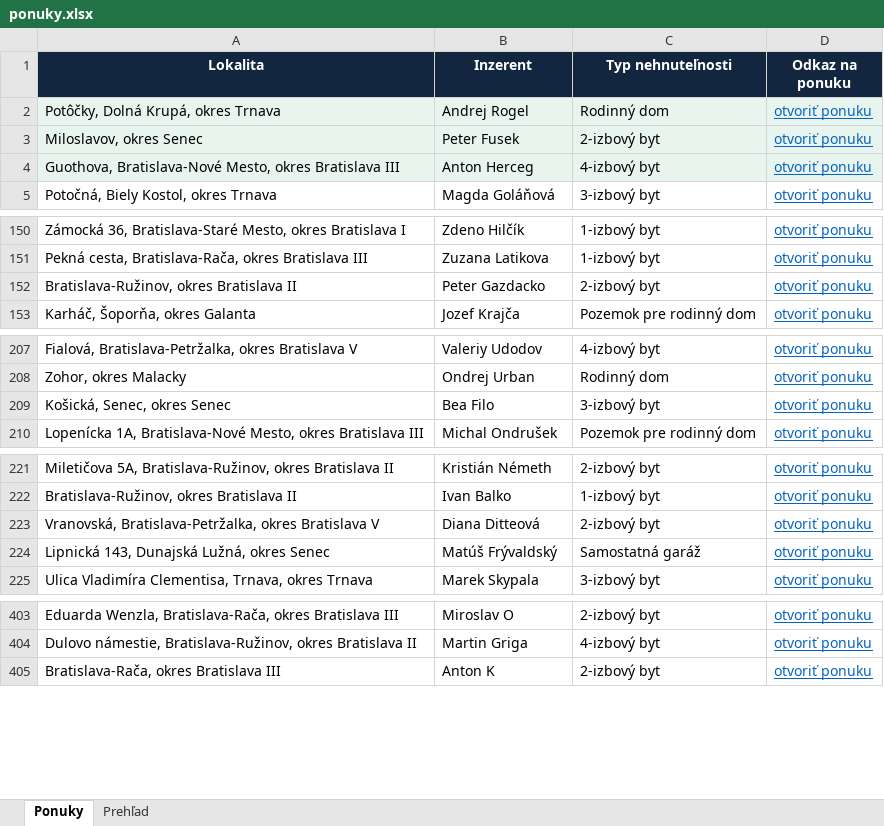
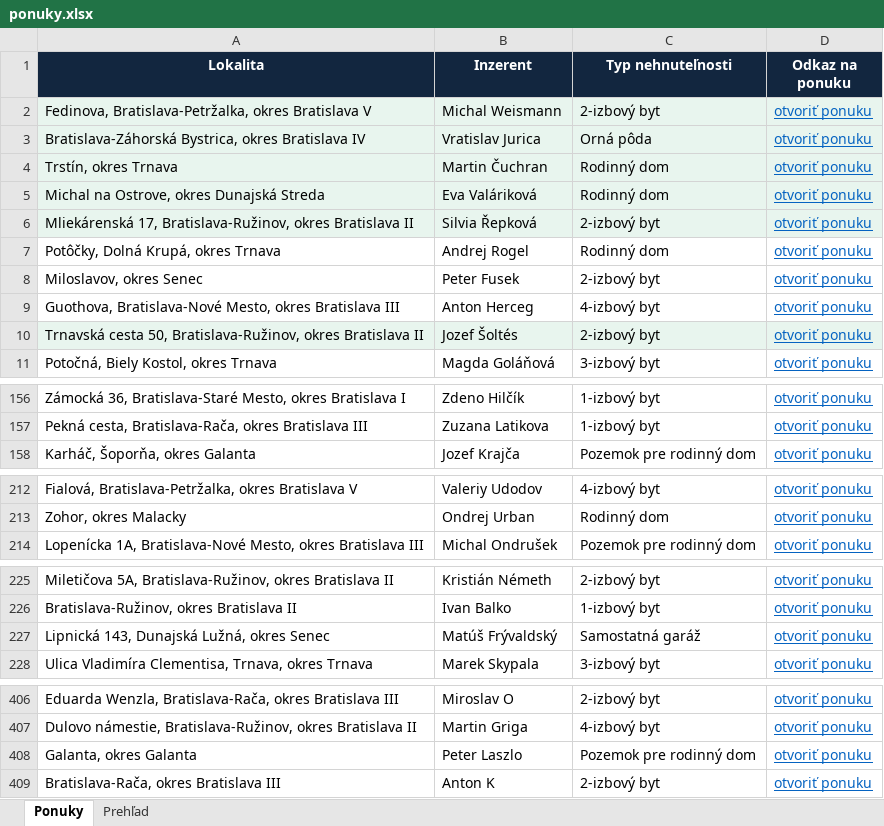
Before and after one commit to mrkubis-nest/nehnutelnosti-scraper, an Excel workbook: public/ponuky.xlsx, sheet Ponuky, drawn as a sheet; only a part is shown, gaps mark what is left out; values as stored, in another font and other column widths than the file's, no borders; removed rows and columns are numbered as before the commit, all else as after; the diff covers the shown part only; the diff names each change by its address in the sheet, - before the commit and + after, or states it on an @@ line.

```diff
--- a/public/ponuky.xlsx (sheet Ponuky)
+++ b/public/ponuky.xlsx (sheet Ponuky)
+row 2: Fedinova, Bratislava-Petržalka, okres Bratislava V | Michal Weismann | 2-izbový byt | otvoriť ponuku
+row 3: Bratislava-Záhorská Bystrica, okres Bratislava IV | Vratislav Jurica | Orná pôda | otvoriť ponuku
+row 4: Trstín, okres Trnava | Martin Čuchran | Rodinný dom | otvoriť ponuku
+row 5: Michal na Ostrove, okres Dunajská Streda | Eva Valáriková | Rodinný dom | otvoriť ponuku
+row 6: Mliekárenská 17, Bratislava-Ružinov, okres Bratislava II | Silvia Řepková | 2-izbový byt | otvoriť ponuku
-A7:D9 fill: #E8F5EE
+A7:D9 fill: none
+row 10: Trnavská cesta 50, Bratislava-Ružinov, okres Bratislava II | Jozef Šoltés | 2-izbový byt | otvoriť ponuku
-row 152: Bratislava-Ružinov, okres Bratislava II | Peter Gazdacko | 2-izbový byt | otvoriť ponuku
-row 209: Košická, Senec, okres Senec | Bea Filo | 3-izbový byt | otvoriť ponuku
-row 223: Vranovská, Bratislava-Petržalka, okres Bratislava V | Diana Ditteová | 2-izbový byt | otvoriť ponuku
+row 408: Galanta, okres Galanta | Peter Laszlo | Pozemok pre rodinný dom | otvoriť ponuku
```
Also changed, not shown: 2 edited cells elsewhere in this sheet, sheet Prehľad, 2 other files.
